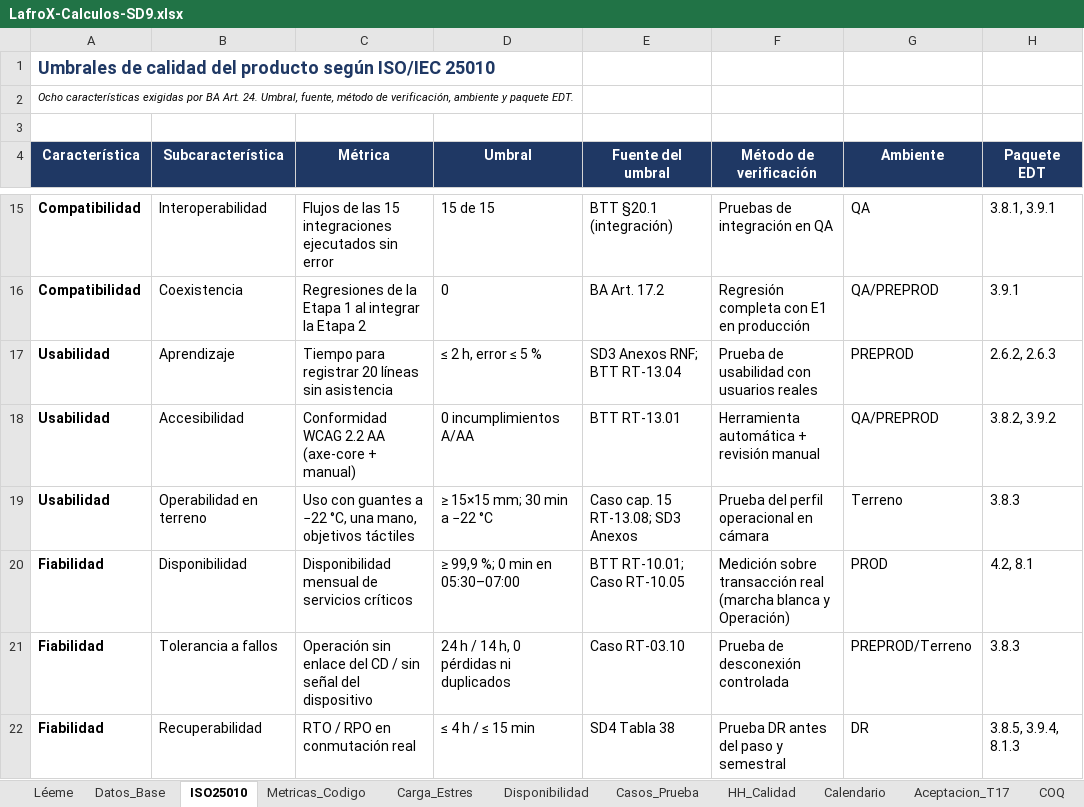
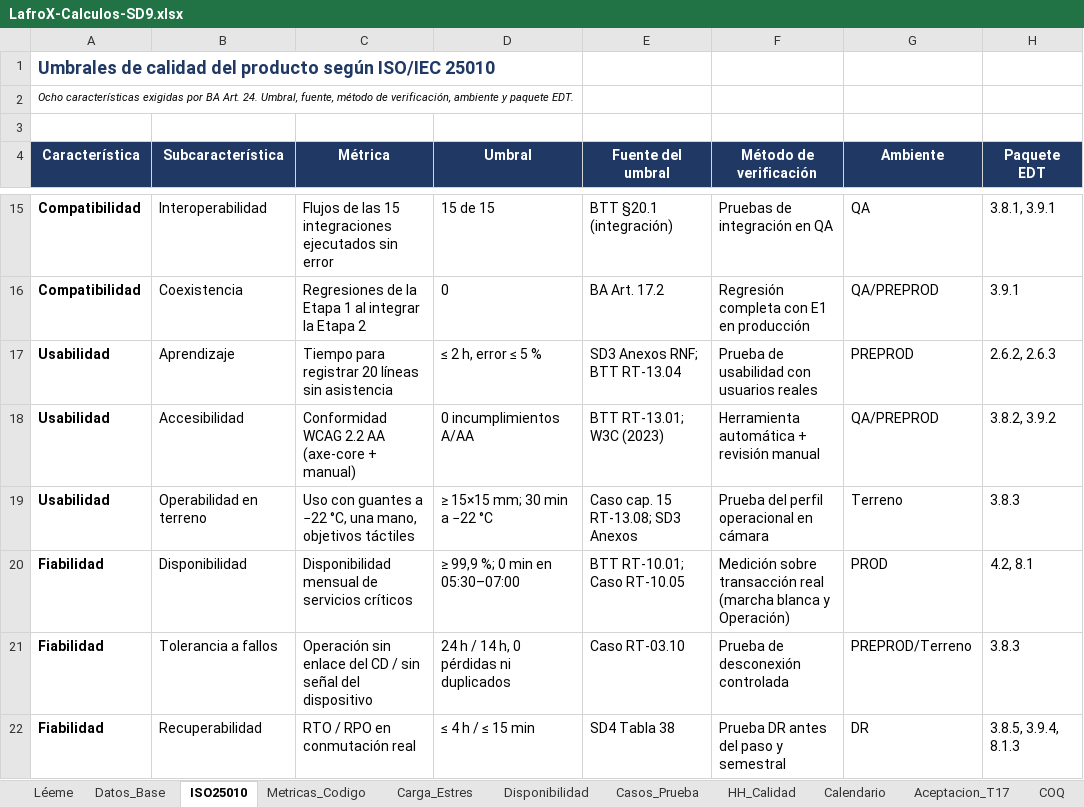
Before and after one commit to PatricioH315/LafroX, an Excel workbook: 09_plan_calidad/Diagramas/LafroX-Calculos-SD9.xlsx, sheet ISO25010, drawn as a sheet; only a part is shown, gaps mark what is left out; values as stored, in another font and other column widths than the file's, no borders; the diff covers the shown part only; the diff names each change by its address in the sheet, - before the commit and + after, or states it on an @@ line.

```diff
--- a/09_plan_calidad/Diagramas/LafroX-Calculos-SD9.xlsx (sheet ISO25010)
+++ b/09_plan_calidad/Diagramas/LafroX-Calculos-SD9.xlsx (sheet ISO25010)
-E18 (Fuente del umbral): BTT RT-13.01
+E18 (Fuente del umbral): BTT RT-13.01; W3C (2023)
```
Also changed, not shown: 17 edited cells elsewhere in this sheet, sheet Calendario, sheet Datos_Base, sheet Casos_Prueba, sheet COQ, sheet HH_Calidad, 11 other files.
